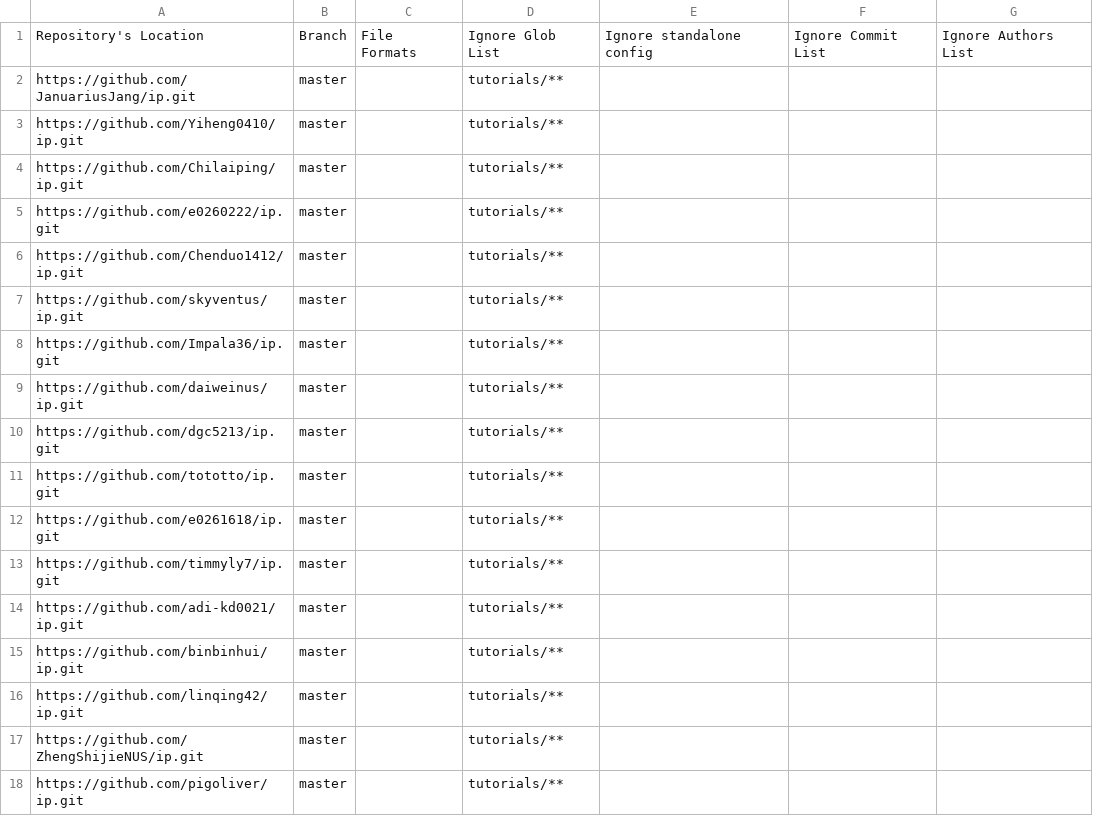
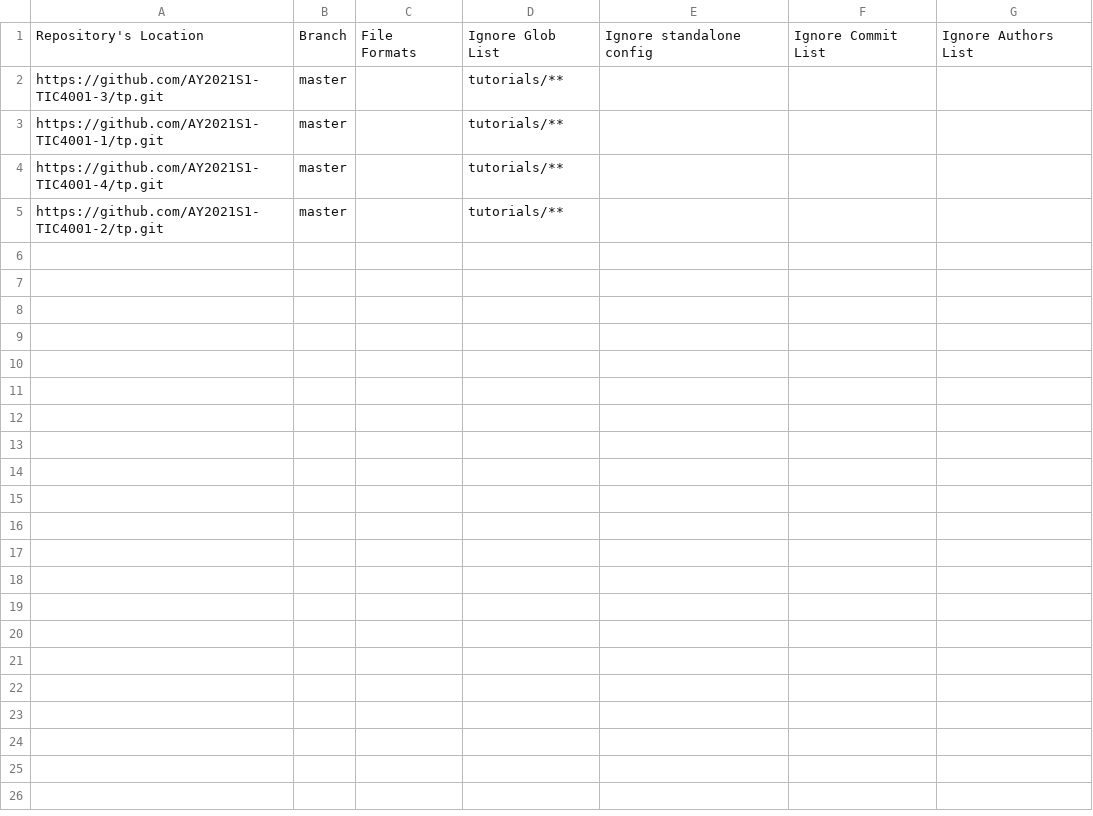
Before and after one commit to nus-tic4001-AY2021S1/tp-dashboard, a CSV file: configs/repo-config.csv, drawn as a sheet.

```diff
--- a/configs/repo-config.csv
+++ b/configs/repo-config.csv
@@ -1,18 +1,5 @@
 Repository's Location,Branch,File Formats,Ignore Glob List,Ignore standalone config,Ignore Commit List,Ignore Authors List
-https://github.com/JanuariusJang/ip.git,master,,tutorials/**,,,
-https://github.com/Yiheng0410/ip.git,master,,tutorials/**,,,
-https://github.com/Chilaiping/ip.git,master,,tutorials/**,,,
-https://github.com/e0260222/ip.git,master,,tutorials/**,,,
-https://github.com/Chenduo1412/ip.git,master,,tutorials/**,,,
-https://github.com/skyventus/ip.git,master,,tutorials/**,,,
-https://github.com/Impala36/ip.git,master,,tutorials/**,,,
-https://github.com/daiweinus/ip.git,master,,tutorials/**,,,
-https://github.com/dgc5213/ip.git,master,,tutorials/**,,,
-https://github.com/tototto/ip.git,master,,tutorials/**,,,
-https://github.com/e0261618/ip.git,master,,tutorials/**,,,
-https://github.com/timmyly7/ip.git,master,,tutorials/**,,,
-https://github.com/adi-kd0021/ip.git,master,,tutorials/**,,,
-https://github.com/binbinhui/ip.git,master,,tutorials/**,,,
-https://github.com/linqing42/ip.git,master,,tutorials/**,,,
-https://github.com/ZhengShijieNUS/ip.git,master,,tutorials/**,,,
-https://github.com/pigoliver/ip.git,master,,tutorials/**,,,
+https://github.com/AY2021S1-TIC4001-3/tp.git,master,,tutorials/**,,,
+https://github.com/AY2021S1-TIC4001-1/tp.git,master,,tutorials/**,,,
+https://github.com/AY2021S1-TIC4001-4/tp.git,master,,tutorials/**,,,
+https://github.com/AY2021S1-TIC4001-2/tp.git,master,,tutorials/**,,,
```
Also changed, not shown: configs/author-config.csv, 1 other file.
